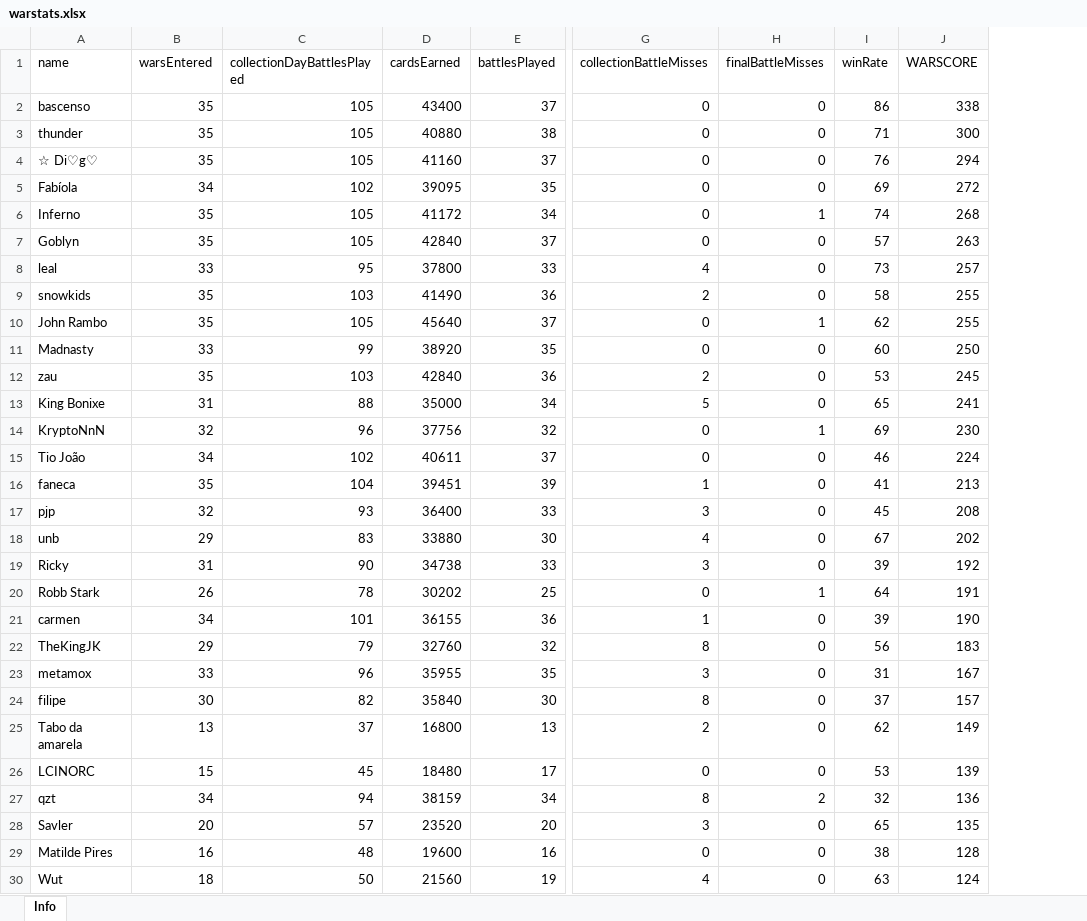
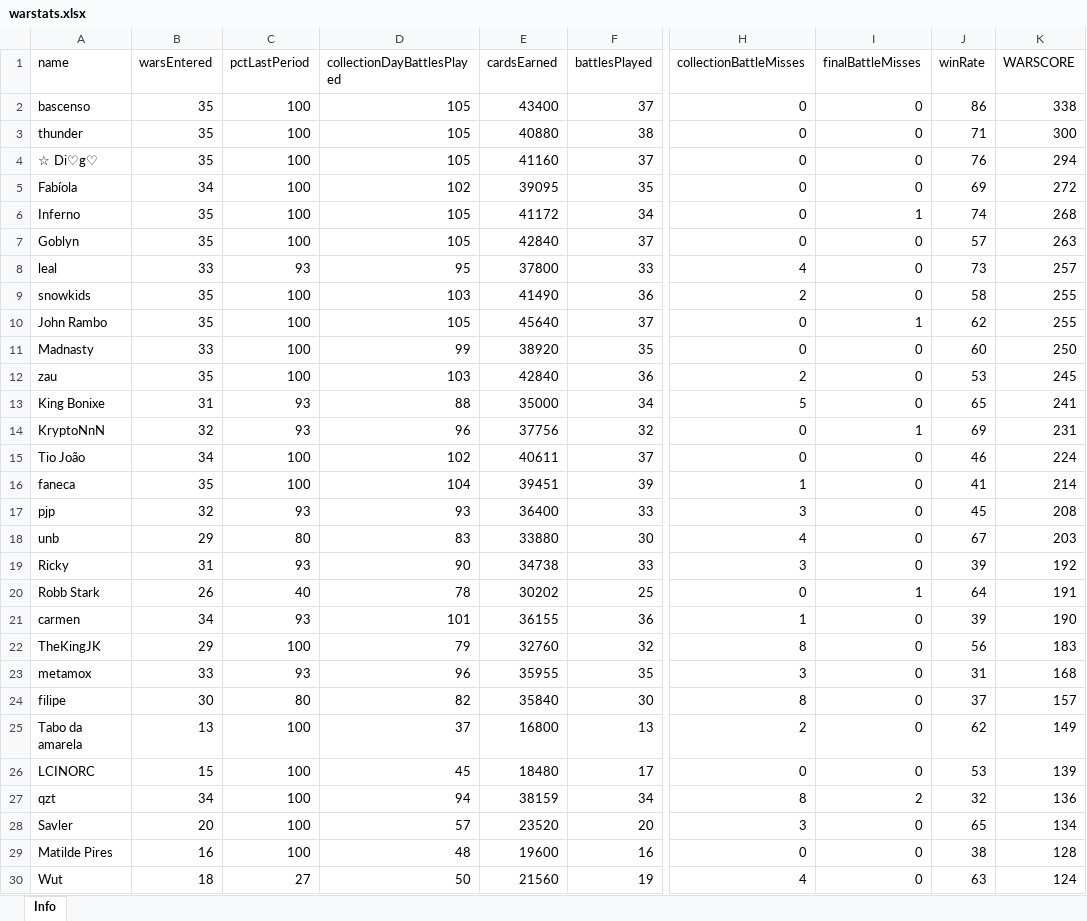
Before and after one commit to bascenso/alkateia, an Excel workbook: docs/data/warstats.xlsx, sheet Info, drawn as a sheet; only a part is shown, gaps mark what is left out; values as stored, in another font and other column widths than the file's, no borders; addresses are those after the commit; the diff covers the shown part only; the diff names each change by its address in the sheet, - before the commit and + after, or states it on an @@ line.

Commit message:
Core refactoring + last month presence stat

```diff
--- a/docs/data/warstats.xlsx (sheet Info)
+++ b/docs/data/warstats.xlsx (sheet Info)
+column C (pctLastPeriod), rows 2-30: 100 | 100 | 100 | 100 | 100 | 100 | 93 | 100 | 100 | 100 | 100 | 93 | 93 | 100 | 100 | 93 | 80 | 93 | 40 | 93 | 100 | 93 | 80 | 100 | 100 | 100 | 100 | 100 | 27
-K14 (WARSCORE): 230
+K14 (WARSCORE): 231
-K16 (WARSCORE): 213
+K16 (WARSCORE): 214
-K18 (WARSCORE): 202
+K18 (WARSCORE): 203
-K23 (WARSCORE): 167
+K23 (WARSCORE): 168
-K28 (WARSCORE): 135
+K28 (WARSCORE): 134
```
Also changed, not shown: 2 edited cells elsewhere in this sheet, docs/data/memberstats.xlsx, docs/data/warmap.xlsx, 15 other files.
